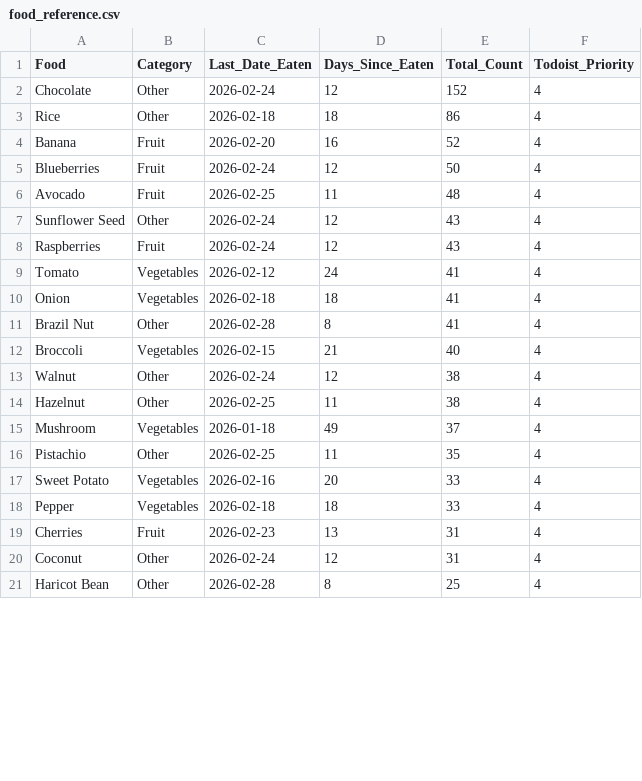
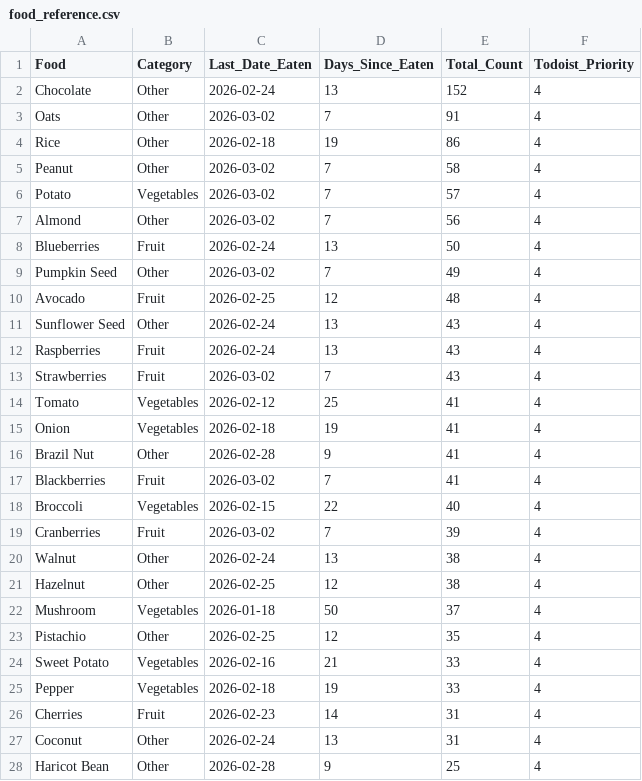
Before and after one commit to JevonDaffyd/python-food-tracker, a CSV file: food_reference.csv, drawn as a sheet; only a part is shown; the diff covers the shown part only.

```diff
--- a/food_reference.csv
+++ b/food_reference.csv
@@ -1,21 +1,28 @@
 Food,Category,Last_Date_Eaten,Days_Since_Eaten,Total_Count,Todoist_Priority
-Chocolate,Other,2026-02-24,12,152,4
-Rice,Other,2026-02-18,18,86,4
-Banana,Fruit,2026-02-20,16,52,4
-Blueberries,Fruit,2026-02-24,12,50,4
-Avocado,Fruit,2026-02-25,11,48,4
-Sunflower Seed,Other,2026-02-24,12,43,4
-Raspberries,Fruit,2026-02-24,12,43,4
-Tomato,Vegetables,2026-02-12,24,41,4
-Onion,Vegetables,2026-02-18,18,41,4
-Brazil Nut,Other,2026-02-28,8,41,4
-Broccoli,Vegetables,2026-02-15,21,40,4
-Walnut,Other,2026-02-24,12,38,4
-Hazelnut,Other,2026-02-25,11,38,4
-Mushroom,Vegetables,2026-01-18,49,37,4
-Pistachio,Other,2026-02-25,11,35,4
-Sweet Potato,Vegetables,2026-02-16,20,33,4
-Pepper,Vegetables,2026-02-18,18,33,4
-Cherries,Fruit,2026-02-23,13,31,4
-Coconut,Other,2026-02-24,12,31,4
-Haricot Bean,Other,2026-02-28,8,25,4
+Chocolate,Other,2026-02-24,13,152,4
+Oats,Other,2026-03-02,7,91,4
+Rice,Other,2026-02-18,19,86,4
+Peanut,Other,2026-03-02,7,58,4
+Potato,Vegetables,2026-03-02,7,57,4
+Almond,Other,2026-03-02,7,56,4
+Blueberries,Fruit,2026-02-24,13,50,4
+Pumpkin Seed,Other,2026-03-02,7,49,4
+Avocado,Fruit,2026-02-25,12,48,4
+Sunflower Seed,Other,2026-02-24,13,43,4
+Raspberries,Fruit,2026-02-24,13,43,4
+Strawberries,Fruit,2026-03-02,7,43,4
+Tomato,Vegetables,2026-02-12,25,41,4
+Onion,Vegetables,2026-02-18,19,41,4
+Brazil Nut,Other,2026-02-28,9,41,4
+Blackberries,Fruit,2026-03-02,7,41,4
+Broccoli,Vegetables,2026-02-15,22,40,4
+Cranberries,Fruit,2026-03-02,7,39,4
+Walnut,Other,2026-02-24,13,38,4
+Hazelnut,Other,2026-02-25,12,38,4
+Mushroom,Vegetables,2026-01-18,50,37,4
+Pistachio,Other,2026-02-25,12,35,4
+Sweet Potato,Vegetables,2026-02-16,21,33,4
+Pepper,Vegetables,2026-02-18,19,33,4
+Cherries,Fruit,2026-02-23,14,31,4
+Coconut,Other,2026-02-24,13,31,4
+Haricot Bean,Other,2026-02-28,9,25,4
```
Also changed, not shown: 1 added row, 8 removed rows and 48 edited cells elsewhere in this file.
